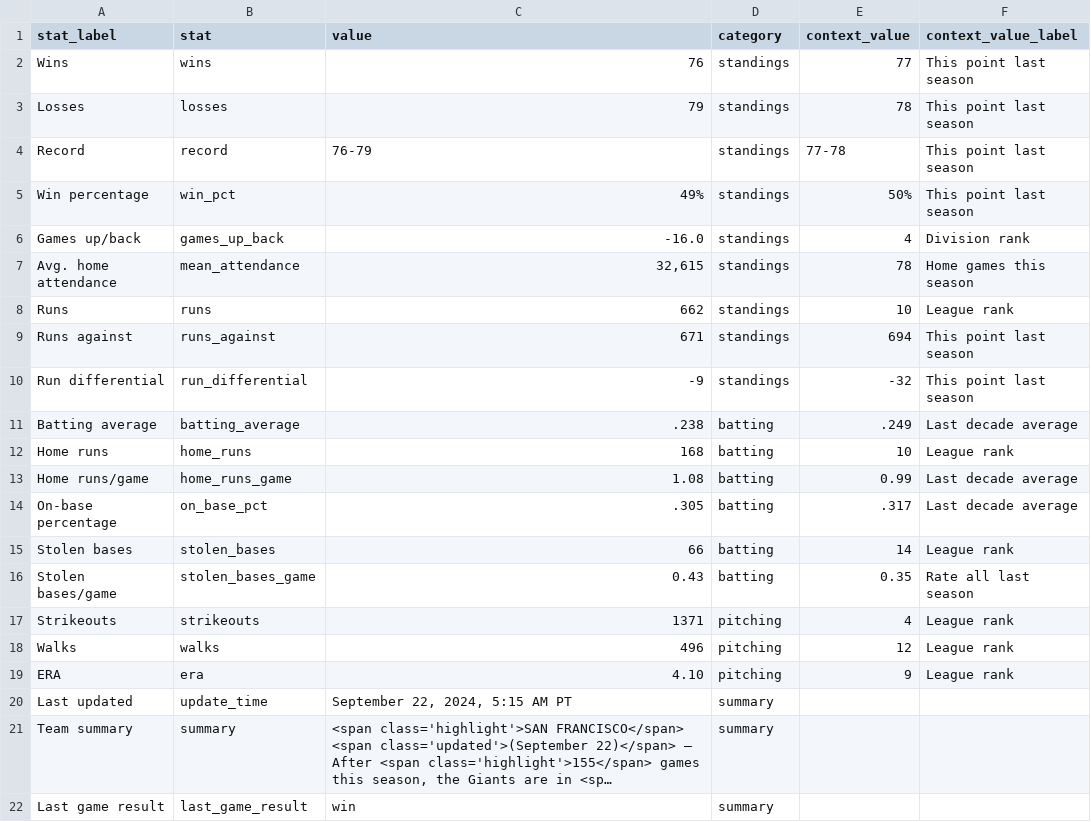
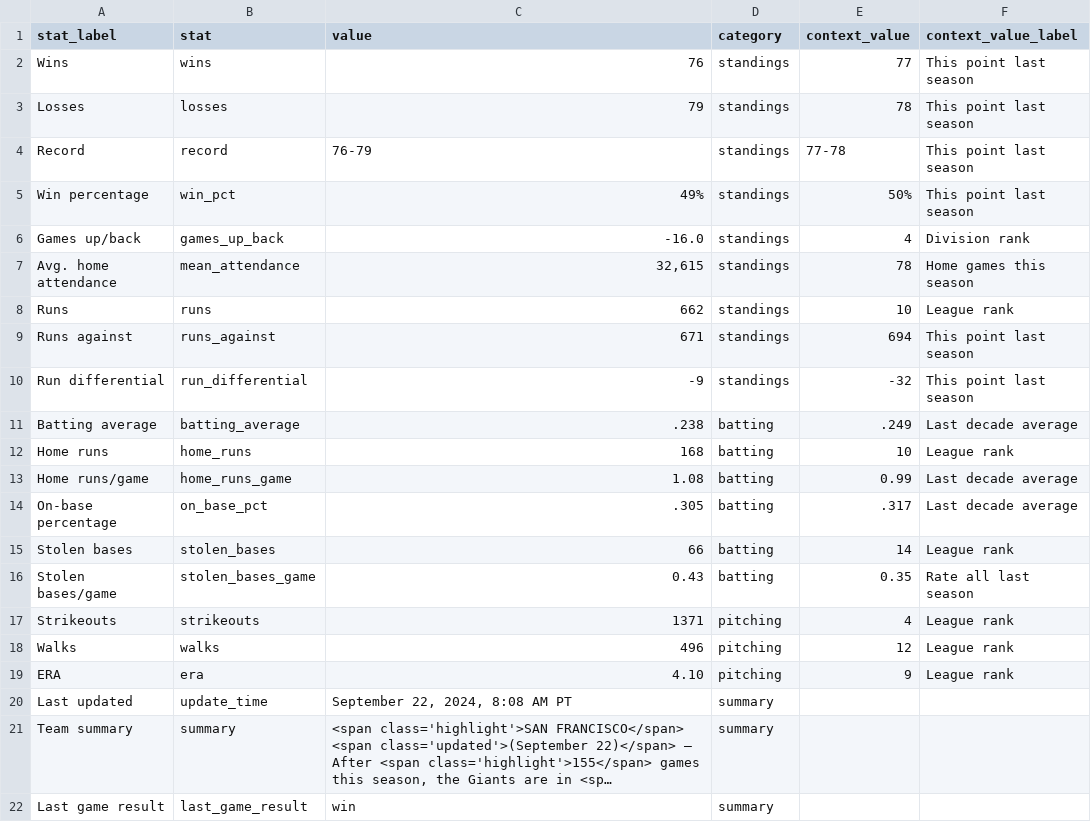
Before and after one commit to wilkens/giants, a CSV file: data/standings/season_summary_latest.csv, drawn as a sheet; long unchanged cells end in …; the diff names each change by its address in the sheet, - before the commit and + after, or states it on an @@ line.

Commit message:
Automated update of Giants data, visuals

```diff
--- a/data/standings/season_summary_latest.csv
+++ b/data/standings/season_summary_latest.csv
-C20 (value): September 22, 2024, 5:15 AM PT
+C20 (value): September 22, 2024, 8:08 AM PT
```
Also changed, not shown: 2 other files.
